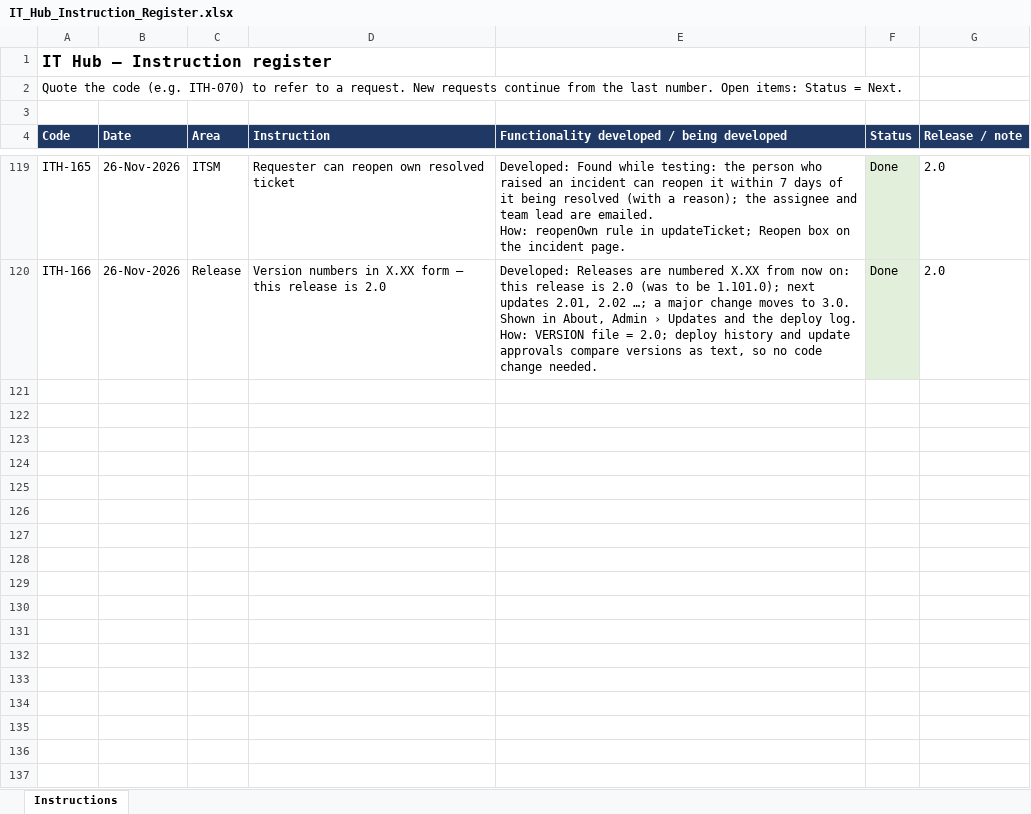
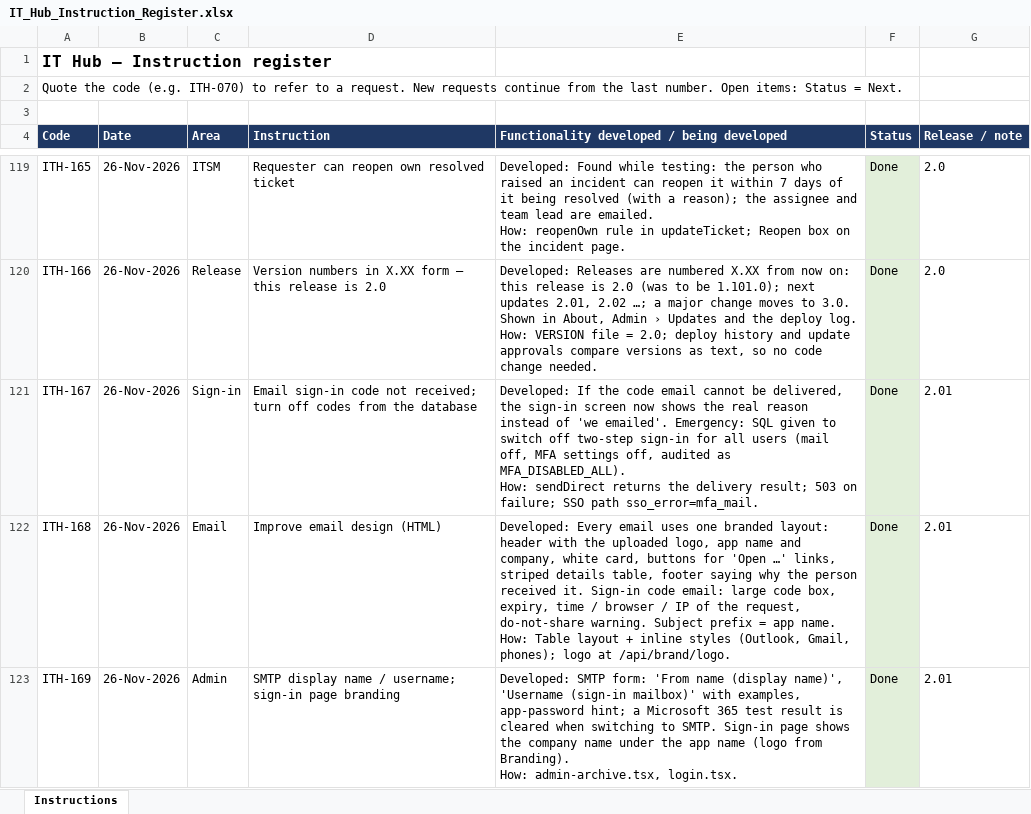
Before and after one commit to sachienbansode/it-transformation-asset, an Excel workbook: Claude outputs/IT_Hub_Instruction_Register.xlsx, sheet Instructions, drawn as a sheet; only a part is shown, gaps mark what is left out; values as stored, in another font and other column widths than the file's, no borders; ↵ is a line break in a cell; the diff names each change by its address in the sheet, - before the commit and + after, or states it on an @@ line.

Commit message:
2.01 branded HTML emails, sign-in code delivery errors, SMTP form

```diff
--- a/Claude outputs/IT_Hub_Instruction_Register.xlsx (sheet Instructions)
+++ b/Claude outputs/IT_Hub_Instruction_Register.xlsx (sheet Instructions)
+row 121: ITH-167 | 26-Nov-2026 | Sign-in | Email sign-in code not received; turn off codes from the database | Developed: If the code email cannot be delivered, the sign-in screen now shows the real reason instead of 'we emailed'. Emergency: SQL given to switch off two-step sign-in for all users (mail off, MFA settings off, audited as MFA_DISABLED_ALL). ↵ How: sendDirect returns the delivery result; 503 on failure; SSO path sso_error=mfa_mail. | Done | 2.01
+row 122: ITH-168 | 26-Nov-2026 | Email | Improve email design (HTML) | Developed: Every email uses one branded layout: header with the uploaded logo, app name and company, white card, buttons for 'Open …' links, striped details table, footer saying why the person received it. Sign-in code email: large code box, expiry, time / browser / IP of the request, do-not-share warning. Subject prefix = app name. ↵ How: Table layout + inline styles (Outlook, Gmail, phones); logo at /api/brand/logo. | Done | 2.01
+row 123: ITH-169 | 26-Nov-2026 | Admin | SMTP display name / username; sign-in page branding | Developed: SMTP form: 'From name (display name)', 'Username (sign-in mailbox)' with examples, app-password hint; a Microsoft 365 test result is cleared when switching to SMTP. Sign-in page shows the company name under the app name (logo from Branding). ↵ How: admin-archive.tsx, login.tsx. | Done | 2.01
```
Also changed, not shown: 7 other files.
